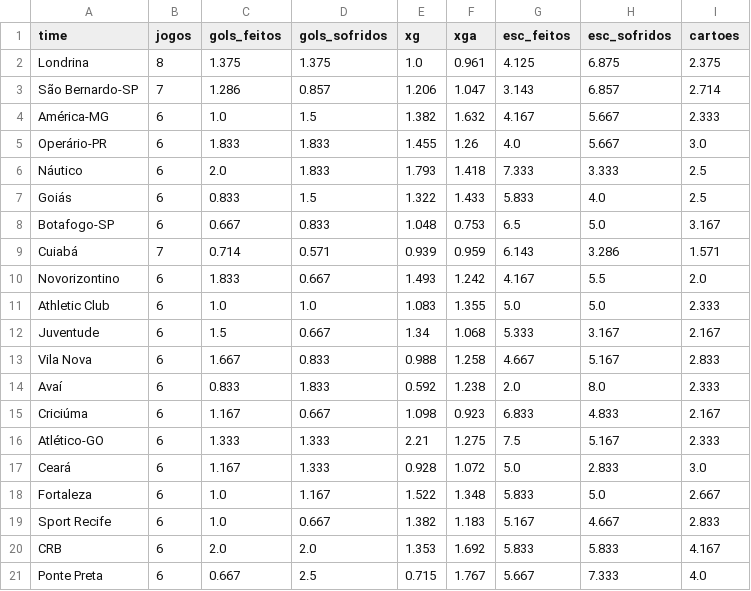
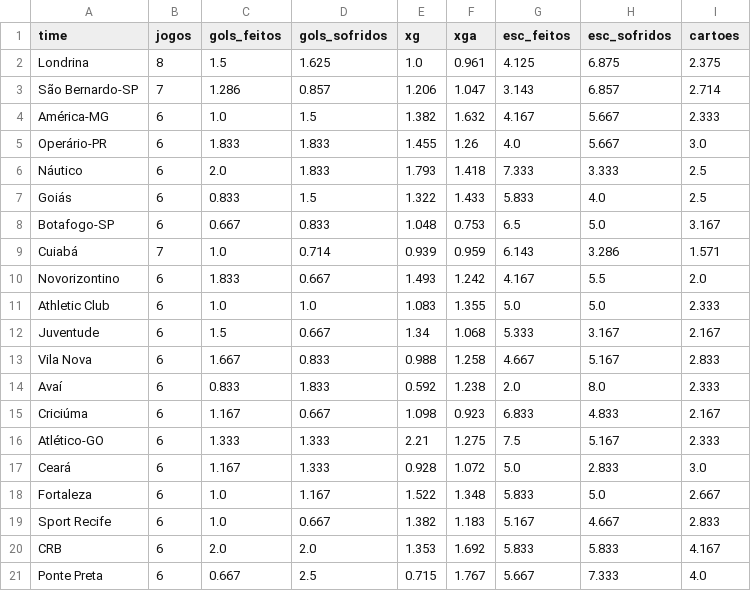
Before and after one commit to Decofb/probabilidades-fc, a CSV file: dados/brasileirao_b_times.csv, drawn as a sheet.

```diff
--- a/dados/brasileirao_b_times.csv
+++ b/dados/brasileirao_b_times.csv
@@ -1,3 +1,3 @@
 time,jogos,gols_feitos,gols_sofridos,xg,xga,esc_feitos,esc_sofridos,cartoes
-Londrina,8,1.375,1.375,1.0,0.961,4.125,6.875,2.375
+Londrina,8,1.5,1.625,1.0,0.961,4.125,6.875,2.375
 São Bernardo-SP,7,1.286,0.857,1.206,1.047,3.143,6.857,2.714
@@ -8,3 +8,3 @@ Goiás,6,0.833,1.5,1.322,1.433,5.833,4.0,2.5
 Botafogo-SP,6,0.667,0.833,1.048,0.753,6.5,5.0,3.167
-Cuiabá,7,0.714,0.571,0.939,0.959,6.143,3.286,1.571
+Cuiabá,7,1.0,0.714,0.939,0.959,6.143,3.286,1.571
 Novorizontino,6,1.833,0.667,1.493,1.242,4.167,5.5,2.0
```
Also changed, not shown: dados/copa_mundo_jogos.csv, dados/copa_mundo_times.csv, 5 other files.
